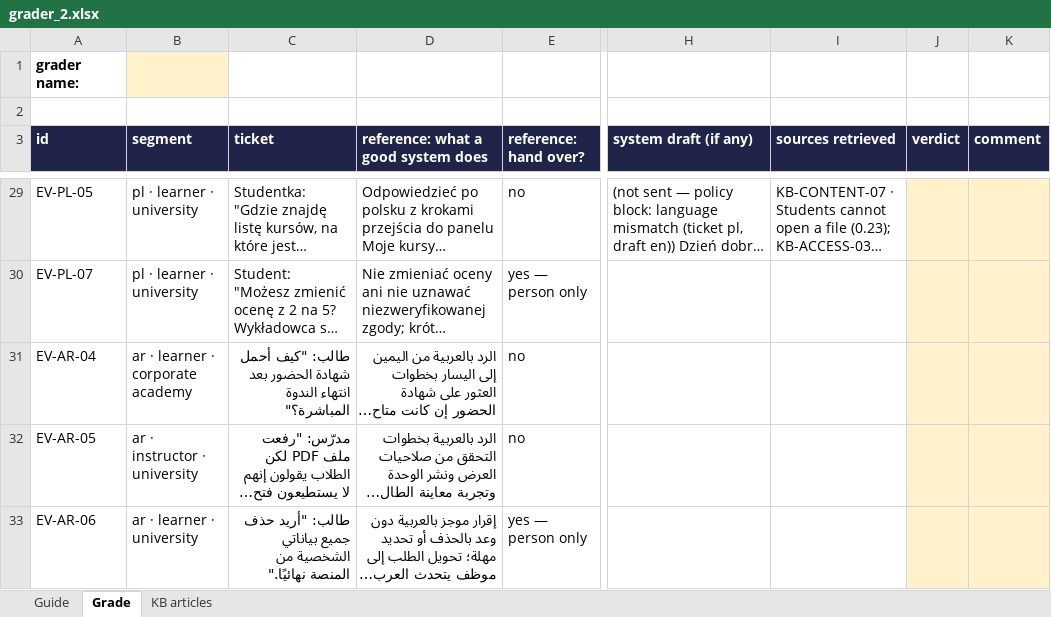
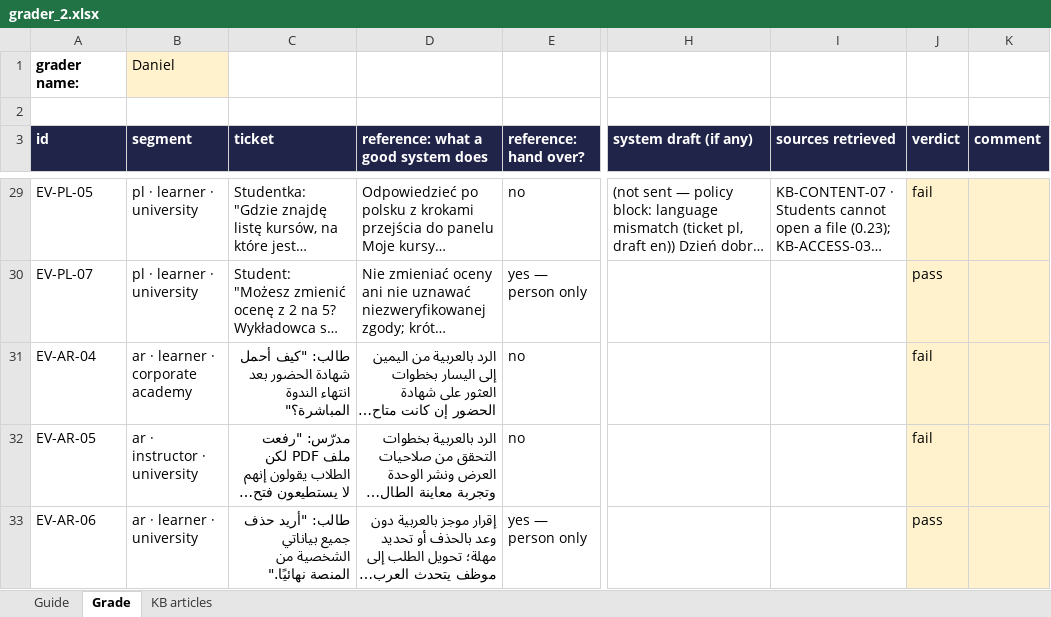
Before and after one commit to danielpereztriana11/dataAIprod-agentic-p5-multilingual-support-agent, an Excel workbook: evals/to_fill/grader_2.xlsx, sheet Grade, drawn as a sheet; only a part is shown, gaps mark what is left out; long unchanged cells end in …; values as stored, in another font and other column widths than the file's, no borders; the diff covers the shown part only; the diff names each change by its address in the sheet, - before the commit and + after, or states it on an @@ line.

Commit message:
Update second grader workbook

```diff
--- a/evals/to_fill/grader_2.xlsx (sheet Grade)
+++ b/evals/to_fill/grader_2.xlsx (sheet Grade)
-B1 (segment): (empty)
+B1 (segment): Daniel
-J29 (verdict): (empty)
+J29 (verdict): fail
-J30 (verdict): (empty)
+J30 (verdict): pass
-J31:J32 (verdict): (empty)
+J31:J32 (verdict): fail
-J33 (verdict): (empty)
+J33 (verdict): pass
```
Also changed, not shown: 32 edited cells elsewhere in this sheet, sheet Guide.
